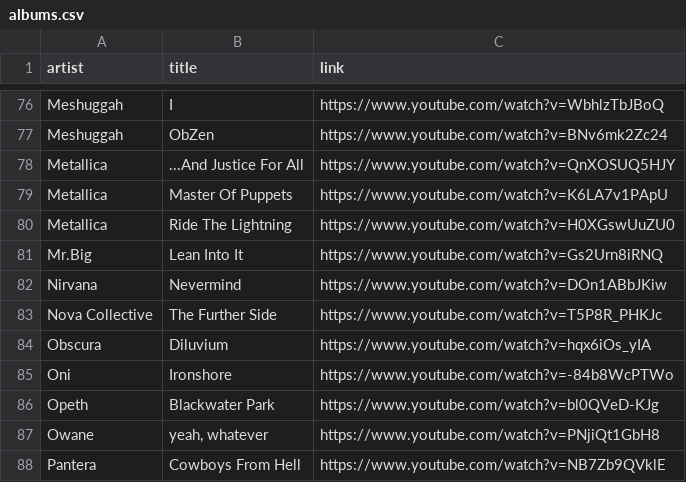
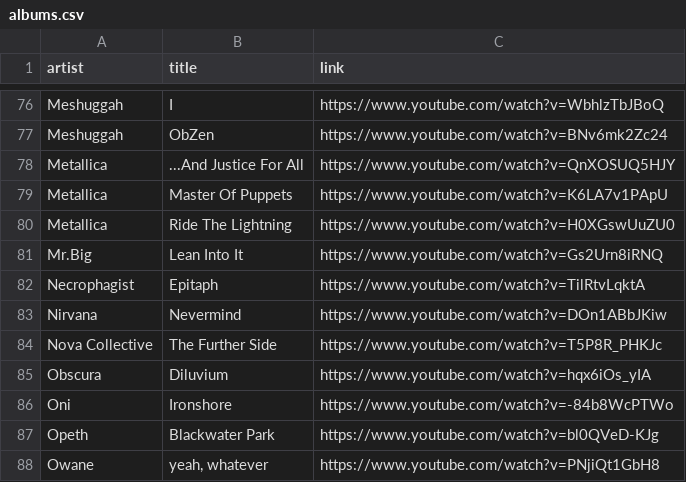
Before and after one commit to benkio/benkio.github.io, a CSV file: data/albums.csv, drawn as a sheet; only a part is shown, gaps mark what is left out; the shorter side is filled out with more unchanged rows; the diff names each change by its address in the sheet, - before the commit and + after, or states it on an @@ line.

```diff
--- a/data/albums.csv
+++ b/data/albums.csv
+row 82: Necrophagist | Epitaph | https://www.youtube.com/watch?v=TilRtvLqktA
```
Also changed, not shown: data/wantedAlbums.csv, 1 other file.
